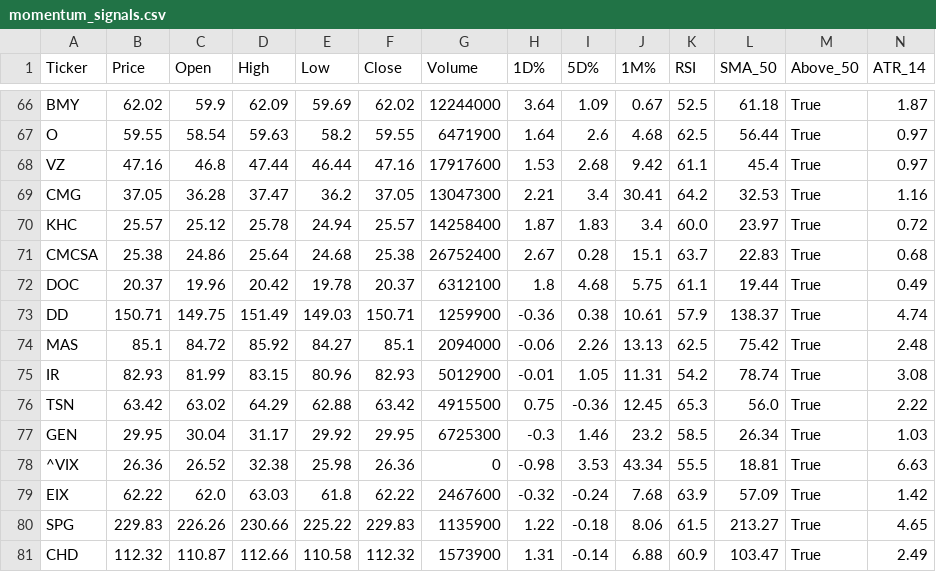
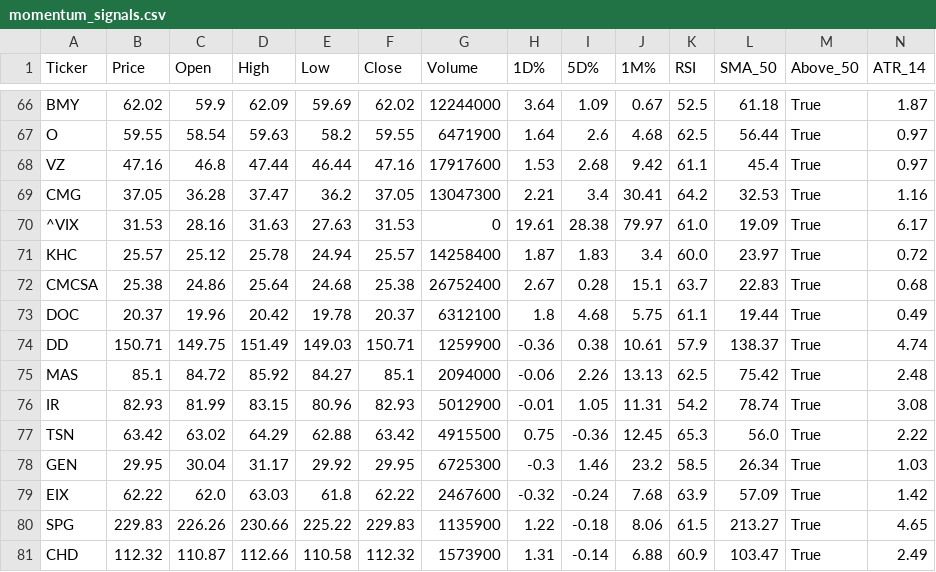
Before and after one commit to Lion-Kingdom/momentum, a CSV file: momentum_suite/momentum_signals.csv, drawn as a sheet; only a part is shown, gaps mark what is left out; removed rows and columns are numbered as before the commit, all else as after; rows hold the shown columns only; the diff names each change by its address in the sheet, - before the commit and + after, or states it on an @@ line.

```diff
--- a/momentum_suite/momentum_signals.csv
+++ b/momentum_suite/momentum_signals.csv
+row 70: ^VIX | 31.53 | 28.16 | 31.63 | 27.63 | 31.53 | 0 | 19.61 | 28.38 | 79.97 | 61.0 | 19.09 | True | 6.17
-row 78: ^VIX | 26.36 | 26.52 | 32.38 | 25.98 | 26.36 | 0 | -0.98 | 3.53 | 43.34 | 55.5 | 18.81 | True | 6.63
```
